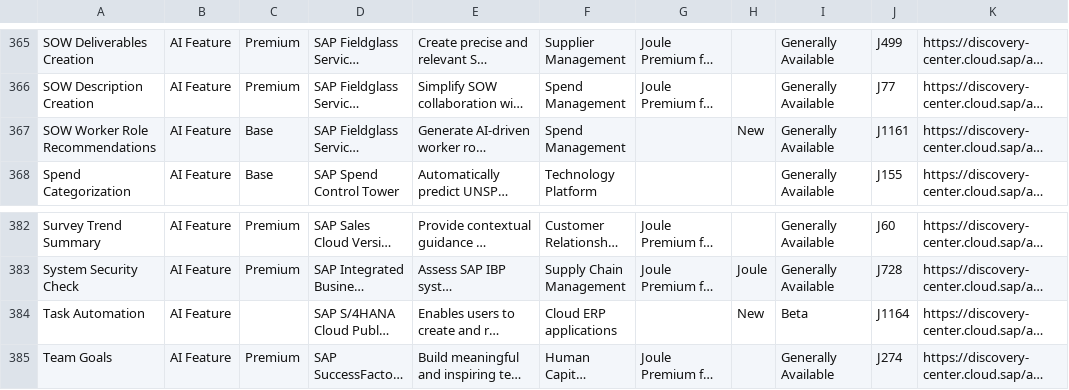
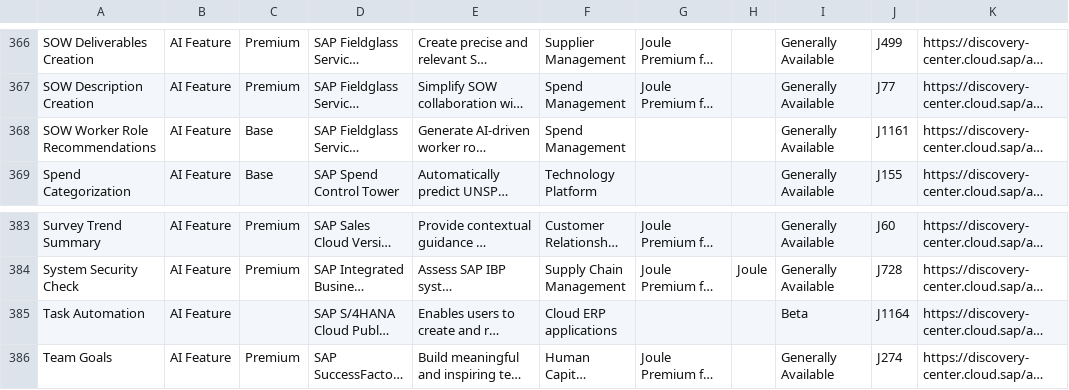
Before and after one commit to jwanOo/ai-readiness-check, a CSV file: public/sap_ai_data.csv, drawn as a sheet; only a part is shown, gaps mark what is left out; long unchanged cells end in …; addresses are those after the commit; the diff covers the shown part only; the diff names each change by its address in the sheet, - before the commit and + after, or states it on an @@ line.

```diff
--- a/public/sap_ai_data.csv
+++ b/public/sap_ai_data.csv
-H368: New
+H368: (empty)
-H385: New
+H385: (empty)
```
Also changed, not shown: 1 added row and 5 edited cells elsewhere in this file.
